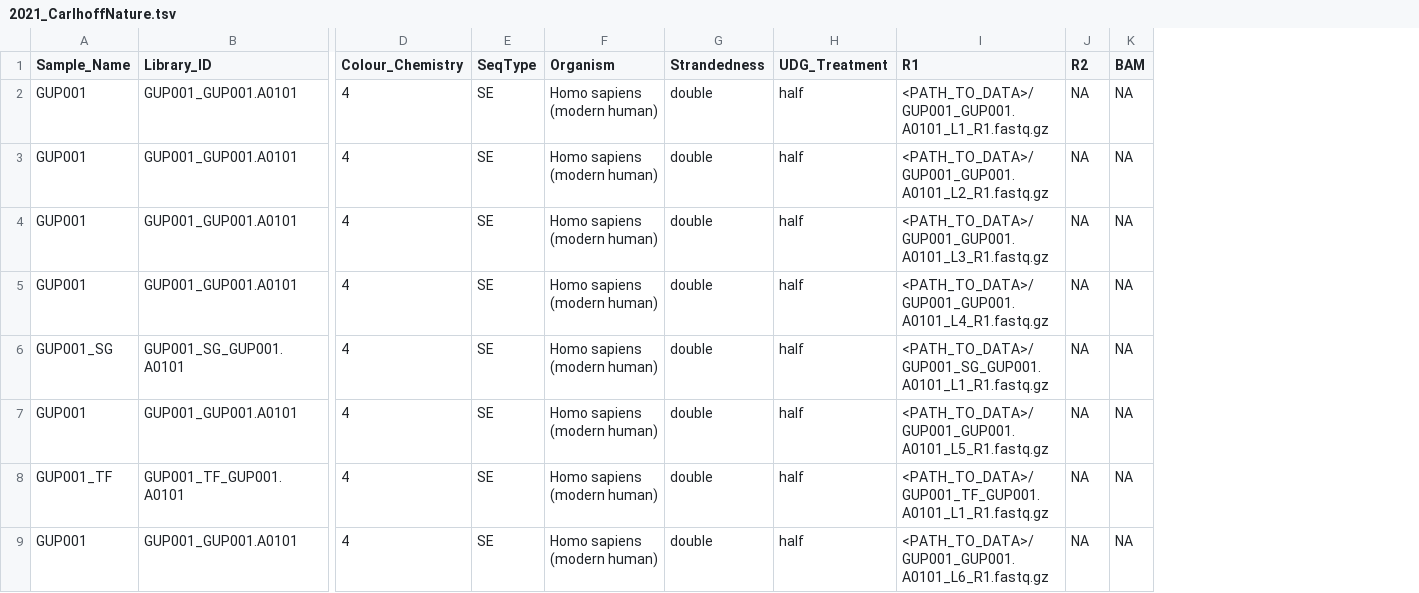
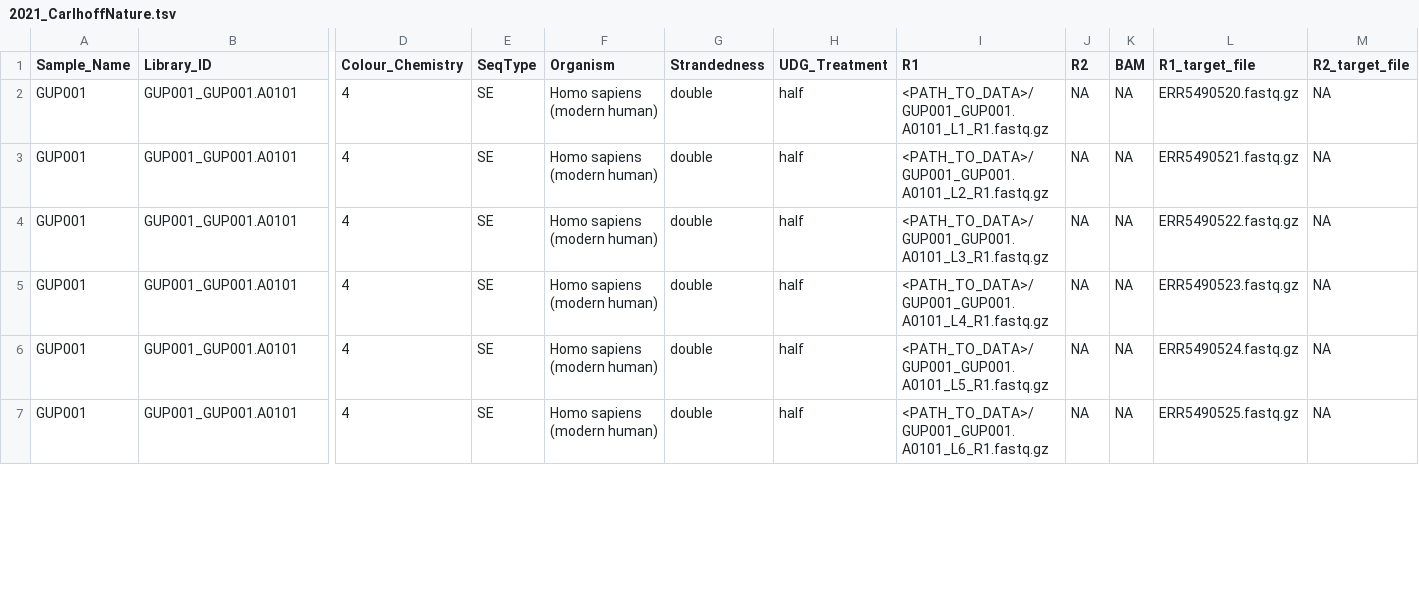
Before and after one commit to poseidon-framework/minotaur-recipes, a TSV file: packages/2021_CarlhoffNature/2021_CarlhoffNature.tsv, drawn as a sheet; only a part is shown, gaps mark what is left out; removed rows and columns are numbered as before the commit, all else as after; rows hold the shown columns only; the diff covers the shown part only; the diff names each change by its address in the sheet, - before the commit and + after, or states it on an @@ line.

Commit message:
[automated] Create package recipe from SSF files

```diff
--- a/packages/2021_CarlhoffNature/2021_CarlhoffNature.tsv
+++ b/packages/2021_CarlhoffNature/2021_CarlhoffNature.tsv
+column L (R1_target_file), rows 2-7: ERR5490520.fastq.gz | ERR5490521.fastq.gz | ERR5490522.fastq.gz | ERR5490523.fastq.gz | ERR5490524.fastq.gz | ERR5490525.fastq.gz
+column M (R2_target_file), rows 2-7: all NA
-row 6: GUP001_SG | GUP001_SG_GUP001.A0101 | 4 | SE | Homo sapiens (modern human) | double | half | <PATH_TO_DATA>/GUP001_SG_GUP001.A0101_L1_R1.fastq.gz | NA | NA
-row 8: GUP001_TF | GUP001_TF_GUP001.A0101 | 4 | SE | Homo sapiens (modern human) | double | half | <PATH_TO_DATA>/GUP001_TF_GUP001.A0101_L1_R1.fastq.gz | NA | NA
```
Also changed, not shown: 4 removed rows elsewhere in this file, 3 other files.
